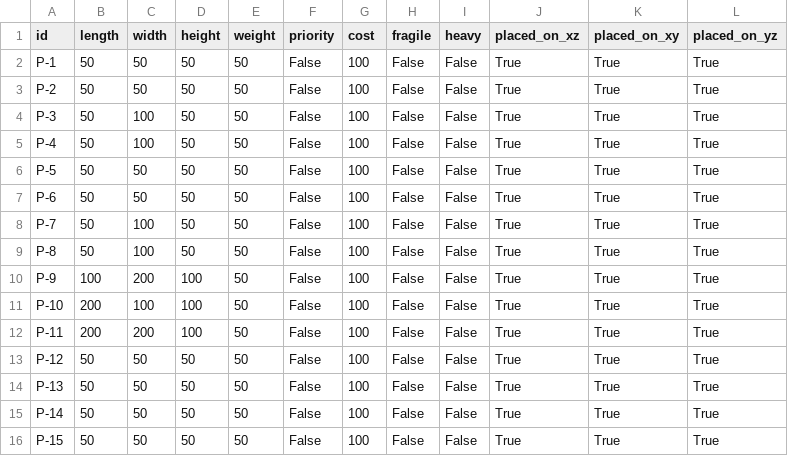
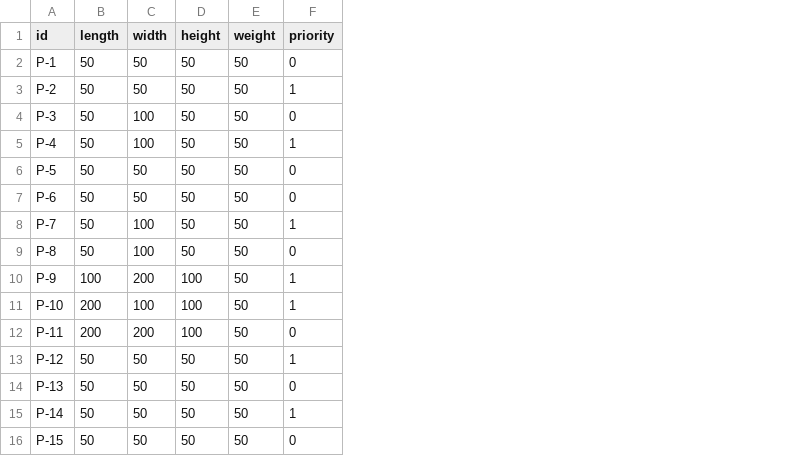
Before and after one commit to EshaanAgg/fedexing-ulds, a CSV file: viz/public/sample/packages.csv, drawn as a sheet; the diff names each change by its address in the sheet, - before the commit and + after, or states it on an @@ line.

```diff
--- a/viz/public/sample/packages.csv
+++ b/viz/public/sample/packages.csv
-column G (cost), rows 2-16: all 100
-column H (fragile), rows 2-16: all False
-column I (heavy), rows 2-16: all False
-column J (placed_on_xz), rows 2-16: all True
-column K (placed_on_xy), rows 2-16: all True
-column L (placed_on_yz), rows 2-16: all True
-F2 (priority): False
+F2 (priority): 0
-F3 (priority): False
+F3 (priority): 1
-F4 (priority): False
+F4 (priority): 0
-F5 (priority): False
+F5 (priority): 1
-F6:F7 (priority): False
+F6:F7 (priority): 0
-F8 (priority): False
+F8 (priority): 1
-F9 (priority): False
+F9 (priority): 0
-F10:F11 (priority): False
+F10:F11 (priority): 1
-F12 (priority): False
+F12 (priority): 0
-F13 (priority): False
+F13 (priority): 1
-F14 (priority): False
+F14 (priority): 0
-F15 (priority): False
+F15 (priority): 1
-F16 (priority): False
+F16 (priority): 0
```
Also changed, not shown: viz/public/sample/solution.csv, 10 other files.
